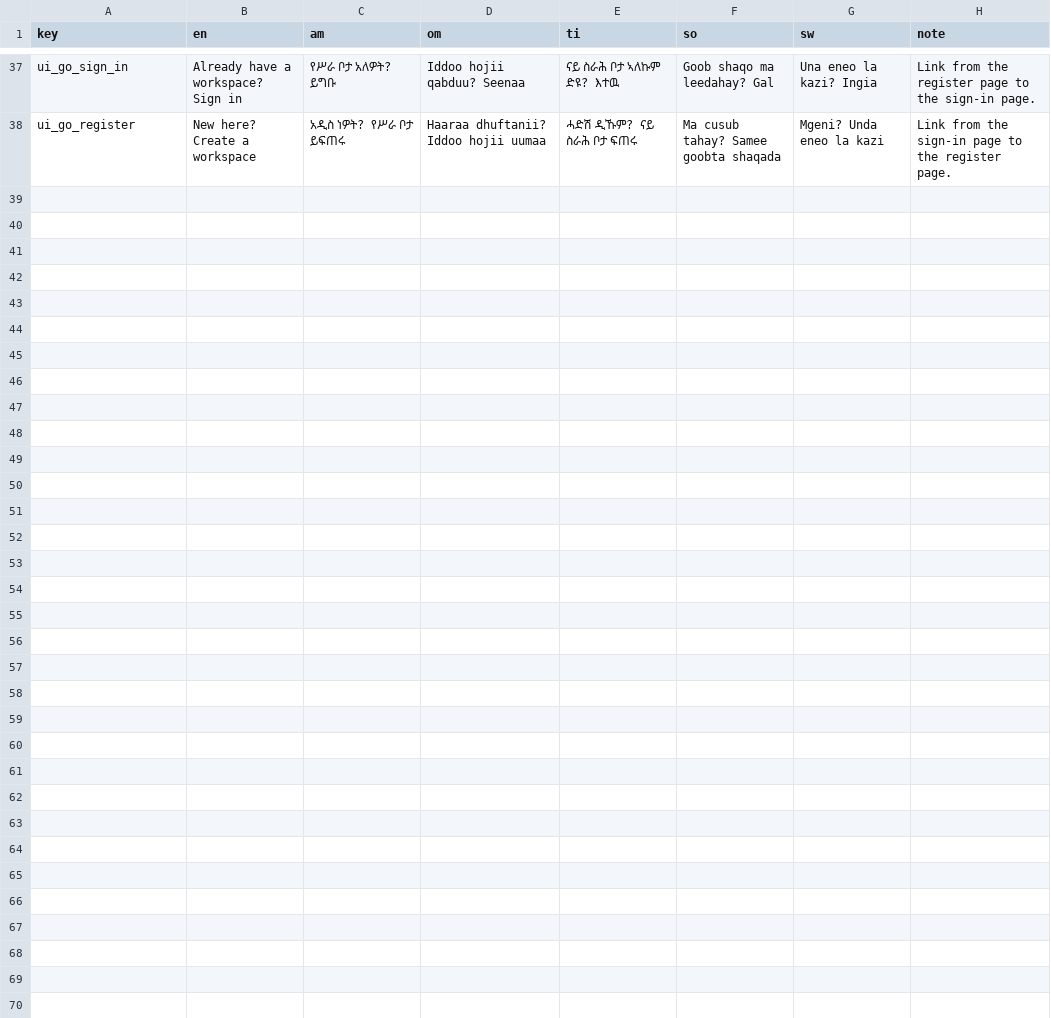
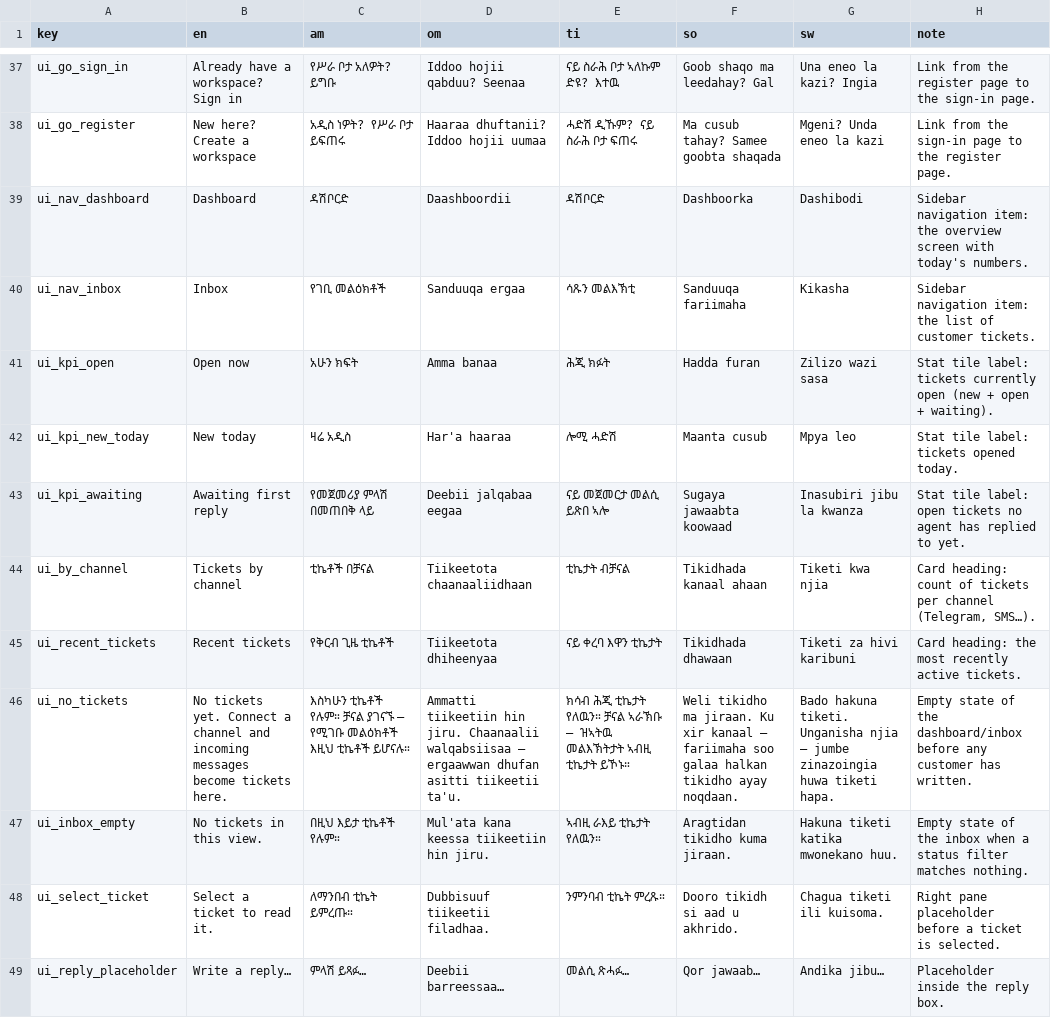
Before and after one commit to OliTamrat/olink-desk, a TSV file: packages/i18n/review/ui_strings.tsv, drawn as a sheet; only a part is shown, gaps mark what is left out; the diff covers the shown part only.

Commit message:
feat: console v2 — design system, shell, dashboard, inbox (#7)
Founder direction: no generic dashboard. This makes the console a product:

- theme.ts: true-black design tokens, the single source of truth for
  color (fleet design-system rule — no raw hex in screens), WCAG-ladder
  text colors, one accent.
- ConsoleShell: sidebar (inline SVG icons, no emoji/CDN) + org identity,
  language picker and sign-out; all screens render inside it.
- /dashboard: live KPI tiles (open now / new today / awaiting first
  reply), tickets-by-channel bars, recent tickets — computed from the
  same tenant-scoped tickets API the inbox reads, refreshed every 30s.
- /inbox: two-pane — status filter chips, ticket list, chat-bubble
  timeline, reply box wired to the real reply-on-channel endpoint
  (Cmd/Ctrl+Enter sends). List polls every 20s.
- /channels, /login, /register re-skinned into the token system; login
  and register land on /dashboard.
- 21 new console strings in all six languages with reviewer notes;
  ui_strings.tsv regenerated (58 rows).

Driven in a real browser end to end: register -> web message becomes
ticket #1 -> dashboard shows the numbers -> inbox timeline -> reply
delivered and NEW->OPEN. Tests 109, typecheck and build green.

```diff
--- a/packages/i18n/review/ui_strings.tsv
+++ b/packages/i18n/review/ui_strings.tsv
@@ -38 +38,12 @@ ui_go_sign_in	Already have a workspace? Sign in	የሥራ ቦታ አለዎት?
 ui_go_register	New here? Create a workspace	አዲስ ነዎት? የሥራ ቦታ ይፍጠሩ	Haaraa dhuftanii? Iddoo hojii uumaa	ሓድሽ ዲኹም? ናይ ስራሕ ቦታ ፍጠሩ	Ma cusub tahay? Samee goobta shaqada	Mgeni? Unda eneo la kazi	Link from the sign-in page to the register page.
+ui_nav_dashboard	Dashboard	ዳሽቦርድ	Daashboordii	ዳሽቦርድ	Dashboorka	Dashibodi	Sidebar navigation item: the overview screen with today's numbers.
+ui_nav_inbox	Inbox	የገቢ መልዕክቶች	Sanduuqa ergaa	ሳጹን መልእኽቲ	Sanduuqa fariimaha	Kikasha	Sidebar navigation item: the list of customer tickets.
+ui_kpi_open	Open now	አሁን ክፍት	Amma banaa	ሕጂ ክፉት	Hadda furan	Zilizo wazi sasa	Stat tile label: tickets currently open (new + open + waiting).
+ui_kpi_new_today	New today	ዛሬ አዲስ	Har'a haaraa	ሎሚ ሓድሽ	Maanta cusub	Mpya leo	Stat tile label: tickets opened today.
+ui_kpi_awaiting	Awaiting first reply	የመጀመሪያ ምላሽ በመጠበቅ ላይ	Deebii jalqabaa eegaa	ናይ መጀመርታ መልሲ ይጽበ ኣሎ	Sugaya jawaabta koowaad	Inasubiri jibu la kwanza	Stat tile label: open tickets no agent has replied to yet.
+ui_by_channel	Tickets by channel	ቲኬቶች በቻናል	Tiikeetota chaanaaliidhaan	ቲኬታት ብቻናል	Tikidhada kanaal ahaan	Tiketi kwa njia	Card heading: count of tickets per channel (Telegram, SMS…).
+ui_recent_tickets	Recent tickets	የቅርብ ጊዜ ቲኬቶች	Tiikeetota dhiheenyaa	ናይ ቀረባ እዋን ቲኬታት	Tikidhada dhawaan	Tiketi za hivi karibuni	Card heading: the most recently active tickets.
+ui_no_tickets	No tickets yet. Connect a channel and incoming messages become tickets here.	እስካሁን ቲኬቶች የሉም። ቻናል ያገናኙ — የሚገቡ መልዕክቶች እዚህ ቲኬቶች ይሆናሉ።	Ammatti tiikeetiin hin jiru. Chaanaalii walqabsiisaa — ergaawwan dhufan asitti tiikeetii ta'u.	ክሳብ ሕጂ ቲኬታት የለዉን። ቻናል ኣራኽቡ — ዝኣትዉ መልእኽትታት ኣብዚ ቲኬታት ይኾኑ።	Weli tikidho ma jiraan. Ku xir kanaal — fariimaha soo galaa halkan tikidho ayay noqdaan.	Bado hakuna tiketi. Unganisha njia — jumbe zinazoingia huwa tiketi hapa.	Empty state of the dashboard/inbox before any customer has written.
+ui_inbox_empty	No tickets in this view.	በዚህ እይታ ቲኬቶች የሉም።	Mul'ata kana keessa tiikeetiin hin jiru.	ኣብዚ ራእይ ቲኬታት የለዉን።	Aragtidan tikidho kuma jiraan.	Hakuna tiketi katika mwonekano huu.	Empty state of the inbox when a status filter matches nothing.
+ui_select_ticket	Select a ticket to read it.	ለማንበብ ቲኬት ይምረጡ።	Dubbisuuf tiikeetii filadhaa.	ንምንባብ ቲኬት ምረጹ።	Dooro tikidh si aad u akhrido.	Chagua tiketi ili kuisoma.	Right pane placeholder before a ticket is selected.
+ui_reply_placeholder	Write a reply…	ምላሽ ይጻፉ…	Deebii barreessaa…	መልሲ ጽሓፉ…	Qor jawaab…	Andika jibu…	Placeholder inside the reply box.
```
Also changed, not shown: 10 added rows elsewhere in this file, 11 other files.
